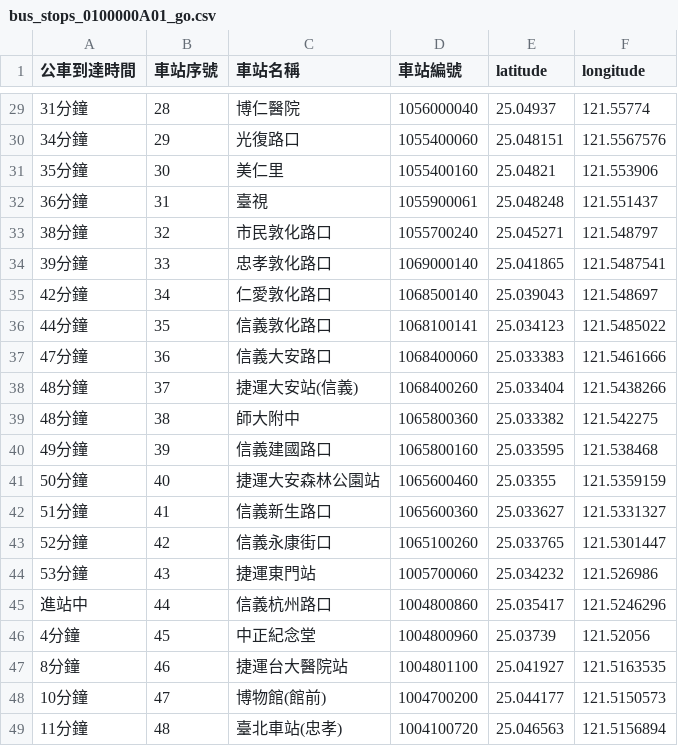
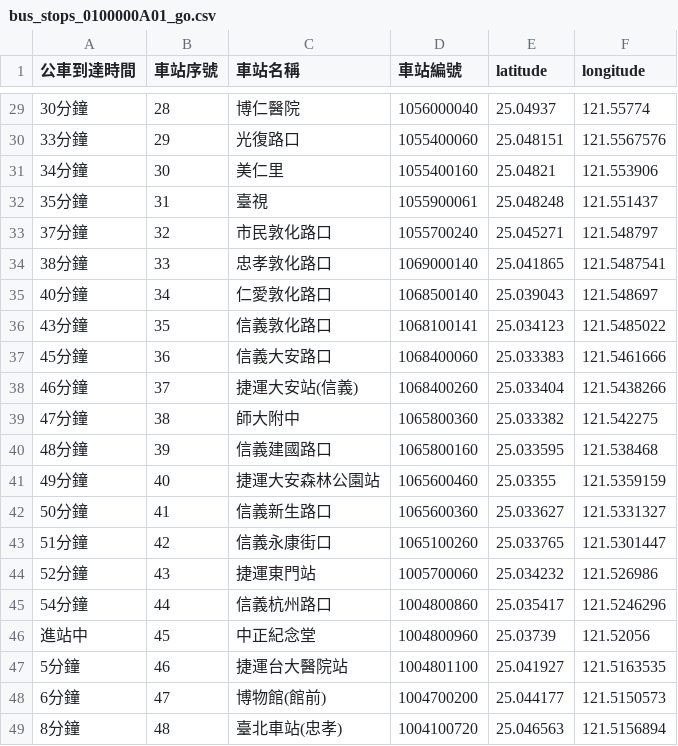
Before and after one commit to ChenYun09/cycu_oop11022335, a CSV file: bus_stops_0100000A01_go.csv, drawn as a sheet; only a part is shown, gaps mark what is left out; the diff covers the shown part only.

Commit message:
Update bus_stops_0100000A01_go.csv

```diff
--- a/bus_stops_0100000A01_go.csv
+++ b/bus_stops_0100000A01_go.csv
@@ -29,21 +29,21 @@
-31分鐘,28,博仁醫院,1056000040,25.04937,121.55774
-34分鐘,29,光復路口,1055400060,25.048151,121.5567576
-35分鐘,30,美仁里,1055400160,25.04821,121.553906
-36分鐘,31,臺視,1055900061,25.048248,121.551437
-38分鐘,32,市民敦化路口,1055700240,25.045271,121.548797
-39分鐘,33,忠孝敦化路口,1069000140,25.041865,121.5487541
-42分鐘,34,仁愛敦化路口,1068500140,25.039043,121.548697
-44分鐘,35,信義敦化路口,1068100141,25.034123,121.5485022
-47分鐘,36,信義大安路口,1068400060,25.033383,121.5461666
-48分鐘,37,捷運大安站(信義),1068400260,25.033404,121.5438266
-48分鐘,38,師大附中,1065800360,25.033382,121.542275
-49分鐘,39,信義建國路口,1065800160,25.033595,121.538468
-50分鐘,40,捷運大安森林公園站,1065600460,25.03355,121.5359159
-51分鐘,41,信義新生路口,1065600360,25.033627,121.5331327
-52分鐘,42,信義永康街口,1065100260,25.033765,121.5301447
-53分鐘,43,捷運東門站,1005700060,25.034232,121.526986
-進站中,44,信義杭州路口,1004800860,25.035417,121.5246296
-4分鐘,45,中正紀念堂,1004800960,25.03739,121.52056
-8分鐘,46,捷運台大醫院站,1004801100,25.041927,121.5163535
-10分鐘,47,博物館(館前),1004700200,25.044177,121.5150573
-11分鐘,48,臺北車站(忠孝),1004100720,25.046563,121.5156894
+30分鐘,28,博仁醫院,1056000040,25.04937,121.55774
+33分鐘,29,光復路口,1055400060,25.048151,121.5567576
+34分鐘,30,美仁里,1055400160,25.04821,121.553906
+35分鐘,31,臺視,1055900061,25.048248,121.551437
+37分鐘,32,市民敦化路口,1055700240,25.045271,121.548797
+38分鐘,33,忠孝敦化路口,1069000140,25.041865,121.5487541
+40分鐘,34,仁愛敦化路口,1068500140,25.039043,121.548697
+43分鐘,35,信義敦化路口,1068100141,25.034123,121.5485022
+45分鐘,36,信義大安路口,1068400060,25.033383,121.5461666
+46分鐘,37,捷運大安站(信義),1068400260,25.033404,121.5438266
+47分鐘,38,師大附中,1065800360,25.033382,121.542275
+48分鐘,39,信義建國路口,1065800160,25.033595,121.538468
+49分鐘,40,捷運大安森林公園站,1065600460,25.03355,121.5359159
+50分鐘,41,信義新生路口,1065600360,25.033627,121.5331327
+51分鐘,42,信義永康街口,1065100260,25.033765,121.5301447
+52分鐘,43,捷運東門站,1005700060,25.034232,121.526986
+54分鐘,44,信義杭州路口,1004800860,25.035417,121.5246296
+進站中,45,中正紀念堂,1004800960,25.03739,121.52056
+5分鐘,46,捷運台大醫院站,1004801100,25.041927,121.5163535
+6分鐘,47,博物館(館前),1004700200,25.044177,121.5150573
+8分鐘,48,臺北車站(忠孝),1004100720,25.046563,121.5156894
```
Also changed, not shown: 26 edited cells elsewhere in this file.
